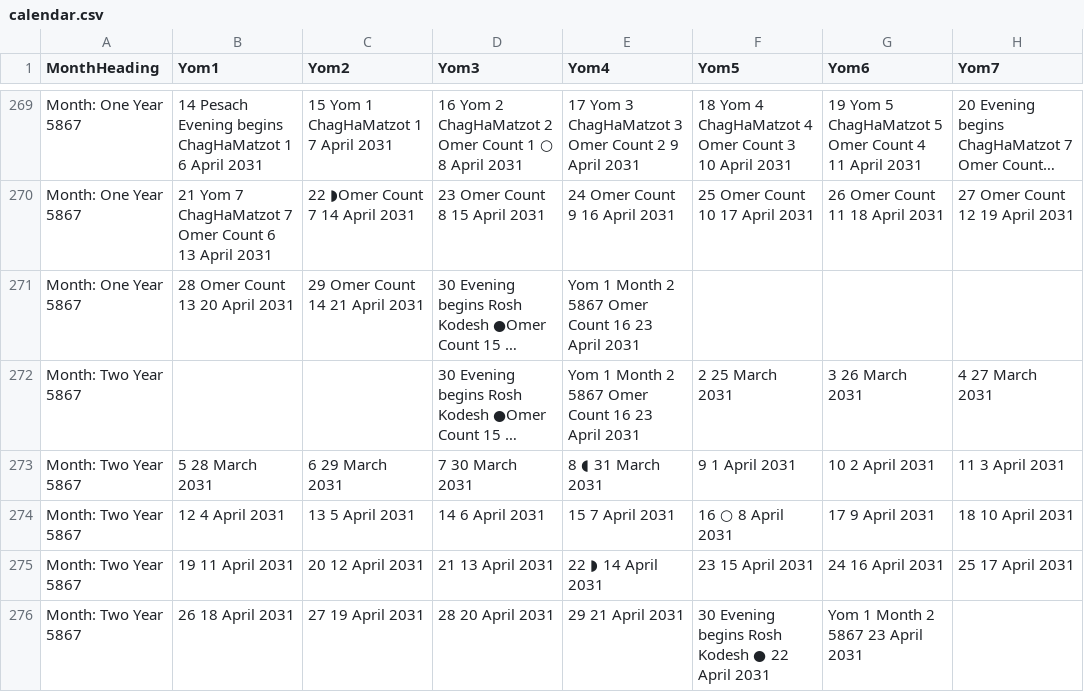
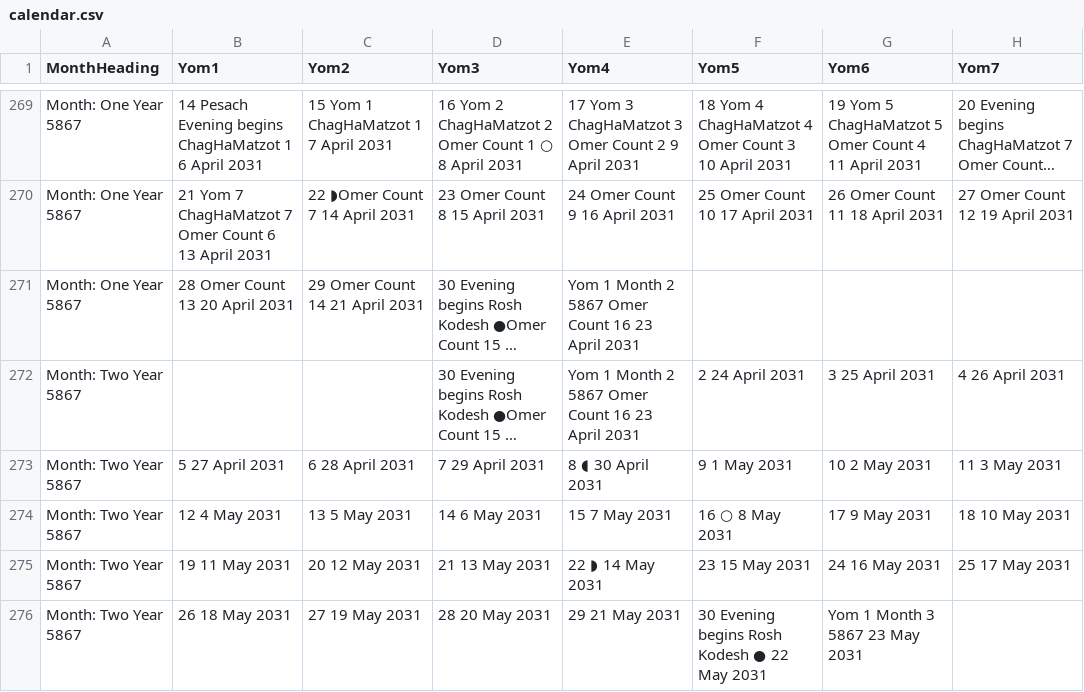
Before and after one commit to LivingMessiahJohn/CalendarConjunction, a CSV file: Calendar5862to5867/Data/calendar.csv, drawn as a sheet; only a part is shown, gaps mark what is left out; long unchanged cells end in …; the diff covers the shown part only; the diff names each change by its address in the sheet, - before the commit and + after, or states it on an @@ line.

Commit message:
Keep one FlattenByDates row per Gregorian date.
Month-boundary days were stored on two month rows, and some notes packed a Rosh Kodesh or Yom 1 phrase together with an Omer count. The flatten script now keeps one row, leaves the extra text in YomNote, and records Rosh Kodesh on the bit columns. Correct the 5866 and 5867 source dates that landed on the wrong year or month, and show Moon before Notes in the grid.

```diff
--- a/Calendar5862to5867/Data/calendar.csv
+++ b/Calendar5862to5867/Data/calendar.csv
-F272 (Yom5): 2 25 March 2031
+F272 (Yom5): 2 24 April 2031
-G272 (Yom6): 3 26 March 2031
+G272 (Yom6): 3 25 April 2031
-H272 (Yom7): 4 27 March 2031
+H272 (Yom7): 4 26 April 2031
-B273 (Yom1): 5 28 March 2031
+B273 (Yom1): 5 27 April 2031
-C273 (Yom2): 6 29 March 2031
+C273 (Yom2): 6 28 April 2031
-D273 (Yom3): 7 30 March 2031
+D273 (Yom3): 7 29 April 2031
-E273 (Yom4): 8 ◖ 31 March 2031
+E273 (Yom4): 8 ◖ 30 April 2031
-F273 (Yom5): 9 1 April 2031
+F273 (Yom5): 9 1 May 2031
-G273 (Yom6): 10 2 April 2031
+G273 (Yom6): 10 2 May 2031
-H273 (Yom7): 11 3 April 2031
+H273 (Yom7): 11 3 May 2031
-B274 (Yom1): 12 4 April 2031
+B274 (Yom1): 12 4 May 2031
-C274 (Yom2): 13 5 April 2031
+C274 (Yom2): 13 5 May 2031
-D274 (Yom3): 14 6 April 2031
+D274 (Yom3): 14 6 May 2031
-E274 (Yom4): 15 7 April 2031
+E274 (Yom4): 15 7 May 2031
-F274 (Yom5): 16 ○ 8 April 2031
+F274 (Yom5): 16 ○ 8 May 2031
-G274 (Yom6): 17 9 April 2031
+G274 (Yom6): 17 9 May 2031
-H274 (Yom7): 18 10 April 2031
+H274 (Yom7): 18 10 May 2031
-B275 (Yom1): 19 11 April 2031
+B275 (Yom1): 19 11 May 2031
-C275 (Yom2): 20 12 April 2031
+C275 (Yom2): 20 12 May 2031
-D275 (Yom3): 21 13 April 2031
+D275 (Yom3): 21 13 May 2031
-E275 (Yom4): 22 ◗ 14 April 2031
+E275 (Yom4): 22 ◗ 14 May 2031
-F275 (Yom5): 23 15 April 2031
+F275 (Yom5): 23 15 May 2031
-G275 (Yom6): 24 16 April 2031
+G275 (Yom6): 24 16 May 2031
-H275 (Yom7): 25 17 April 2031
+H275 (Yom7): 25 17 May 2031
-B276 (Yom1): 26 18 April 2031
+B276 (Yom1): 26 18 May 2031
-C276 (Yom2): 27 19 April 2031
+C276 (Yom2): 27 19 May 2031
-D276 (Yom3): 28 20 April 2031
+D276 (Yom3): 28 20 May 2031
-E276 (Yom4): 29 21 April 2031
+E276 (Yom4): 29 21 May 2031
-F276 (Yom5): 30 Evening begins Rosh Kodesh ● 22 April 2031
+F276 (Yom5): 30 Evening begins Rosh Kodesh ● 22 May 2031
-G276 (Yom6): Yom 1 Month 2 5867 23 April 2031
+G276 (Yom6): Yom 1 Month 3 5867 23 May 2031
```
Also changed, not shown: 28 edited cells elsewhere in this file, calendar.csv, 4 other files.
